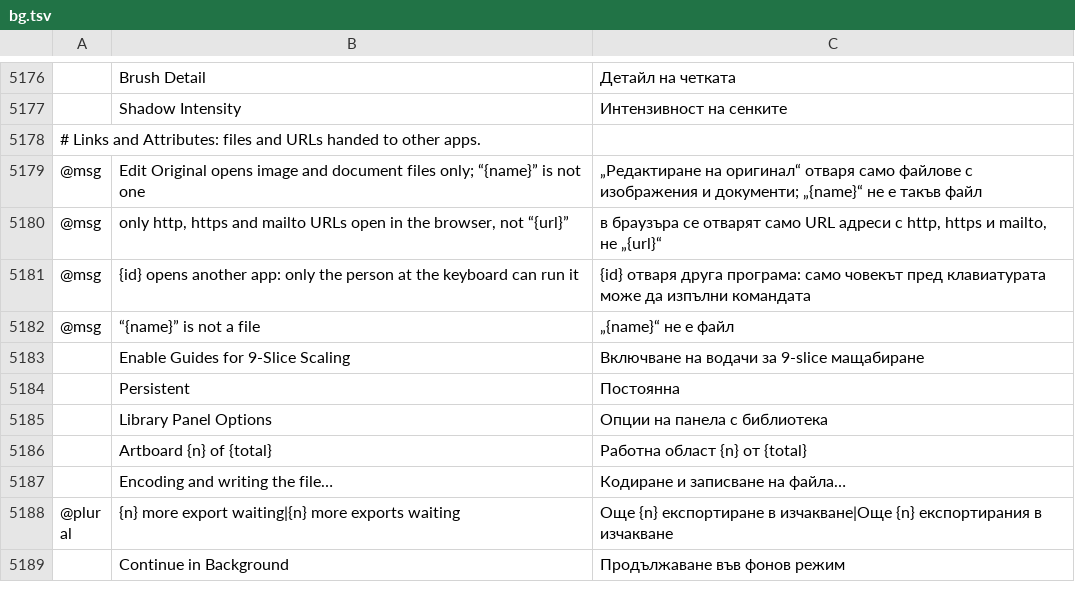
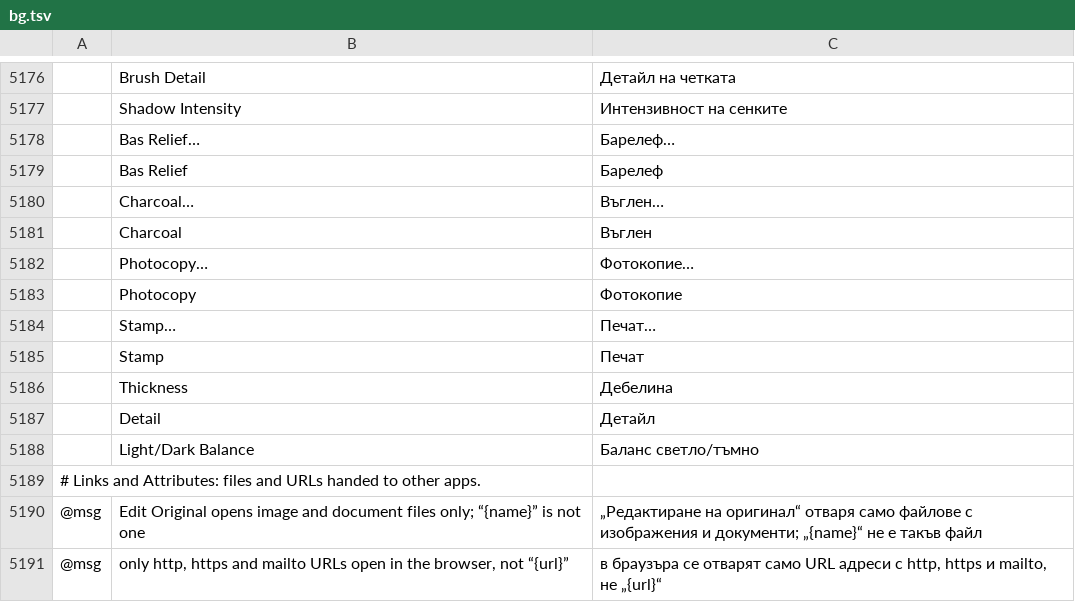
Before and after one commit to 00xJS/vectorcraft, a TSV file: crates/ui-egui/src/i18n/bg.tsv, drawn as a sheet; only a part is shown, gaps mark what is left out; the shorter side is filled out with more unchanged rows; the diff names each change by its address in the sheet, - before the commit and + after, or states it on an @@ line.

```diff
--- a/crates/ui-egui/src/i18n/bg.tsv
+++ b/crates/ui-egui/src/i18n/bg.tsv
+row 5178:  | Bas Relief… | Барелеф…
+row 5179:  | Bas Relief | Барелеф
+row 5180:  | Charcoal… | Въглен…
+row 5181:  | Charcoal | Въглен
+row 5182:  | Photocopy… | Фотокопие…
+row 5183:  | Photocopy | Фотокопие
+row 5184:  | Stamp… | Печат…
+row 5185:  | Stamp | Печат
+row 5186:  | Thickness | Дебелина
+row 5187:  | Detail | Детайл
+row 5188:  | Light/Dark Balance | Баланс светло/тъмно
```
Also changed, not shown: crates/ui-egui/src/i18n/el.tsv, crates/ui-egui/src/i18n/ka.tsv, 37 other files.
